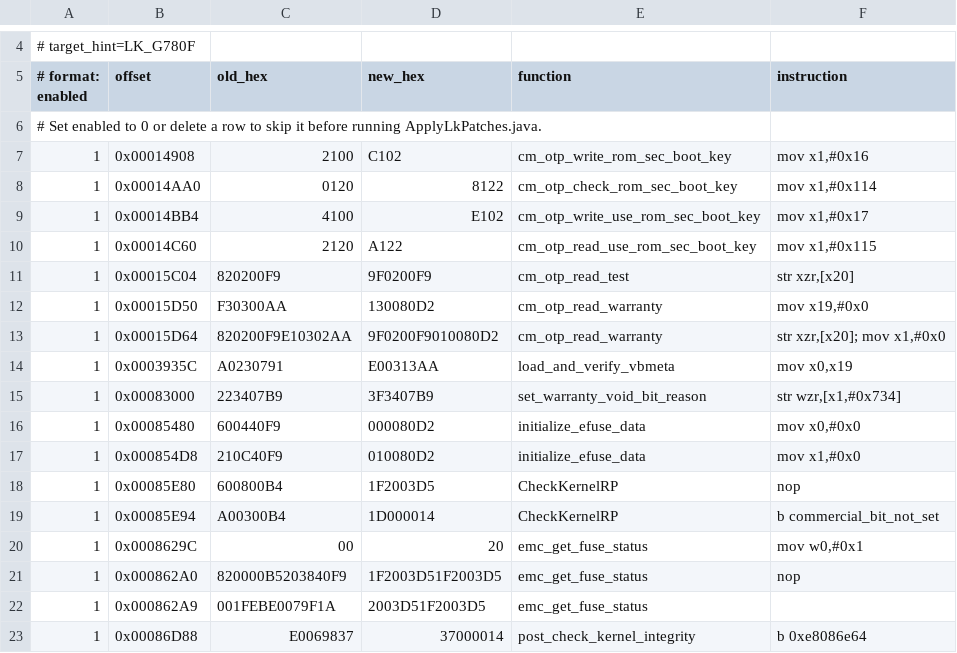
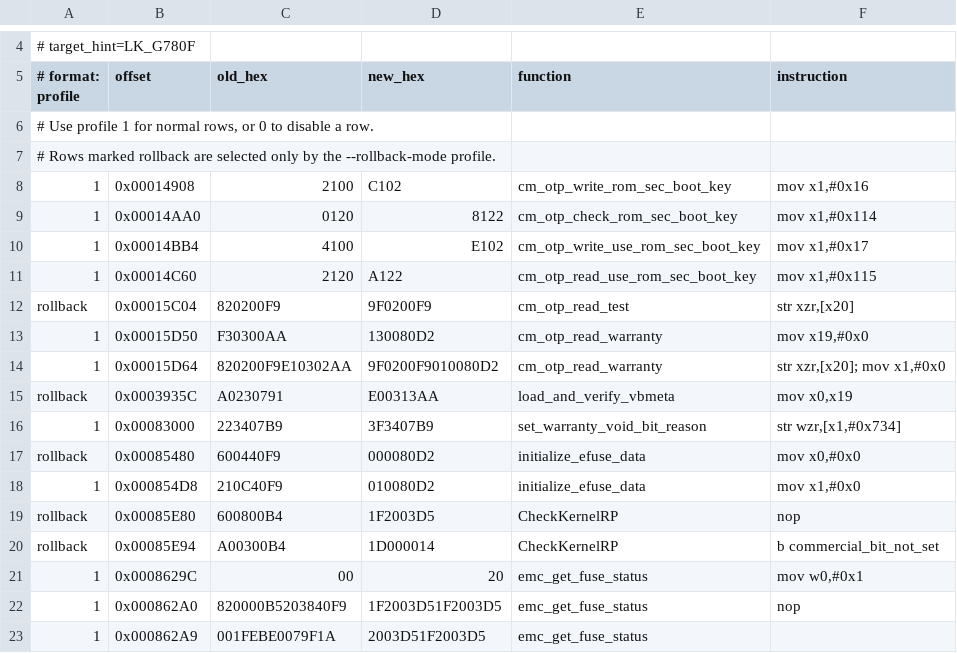
Before and after one commit to Creeeeger/CreckerROM, a TSV file: security/samsung/patches/lk_g780f_selected_patches.tsv, drawn as a sheet; only a part is shown, gaps mark what is left out; the shorter side is filled out with more unchanged rows.

```diff
--- a/security/samsung/patches/lk_g780f_selected_patches.tsv
+++ b/security/samsung/patches/lk_g780f_selected_patches.tsv
@@ -4,4 +4,5 @@
 # target_hint=LK_G780F
-# format: enabled|offset|old_hex|new_hex|function|instruction
-# Set enabled to 0 or delete a row to skip it before running ApplyLkPatches.java.
+# format: profile|offset|old_hex|new_hex|function|instruction
+# Use profile 1 for normal rows, or 0 to disable a row.
+# Rows marked rollback are selected only by the --rollback-mode profile.
 1|0x00014908|2100|C102|cm_otp_write_rom_sec_boot_key|mov x1,#0x16
@@ -10,11 +11,11 @@
 1|0x00014C60|2120|A122|cm_otp_read_use_rom_sec_boot_key|mov x1,#0x115
-1|0x00015C04|820200F9|9F0200F9|cm_otp_read_test|str xzr,[x20]
+rollback|0x00015C04|820200F9|9F0200F9|cm_otp_read_test|str xzr,[x20]
 1|0x00015D50|F30300AA|130080D2|cm_otp_read_warranty|mov x19,#0x0
 1|0x00015D64|820200F9E10302AA|9F0200F9010080D2|cm_otp_read_warranty|str xzr,[x20]; mov x1,#0x0
-1|0x0003935C|A0230791|E00313AA|load_and_verify_vbmeta|mov x0,x19
+rollback|0x0003935C|A0230791|E00313AA|load_and_verify_vbmeta|mov x0,x19
 1|0x00083000|223407B9|3F3407B9|set_warranty_void_bit_reason|str wzr,[x1,#0x734]
-1|0x00085480|600440F9|000080D2|initialize_efuse_data|mov x0,#0x0
+rollback|0x00085480|600440F9|000080D2|initialize_efuse_data|mov x0,#0x0
 1|0x000854D8|210C40F9|010080D2|initialize_efuse_data|mov x1,#0x0
-1|0x00085E80|600800B4|1F2003D5|CheckKernelRP|nop
-1|0x00085E94|A00300B4|1D000014|CheckKernelRP|b commercial_bit_not_set
+rollback|0x00085E80|600800B4|1F2003D5|CheckKernelRP|nop
+rollback|0x00085E94|A00300B4|1D000014|CheckKernelRP|b commercial_bit_not_set
 1|0x0008629C|00|20|emc_get_fuse_status|mov w0,#0x1
```
Also changed, not shown: security/samsung/patches/lk_g980f_selected_patches.tsv, security/samsung/patches/lk_g981b_selected_patches.tsv, 21 other files.
